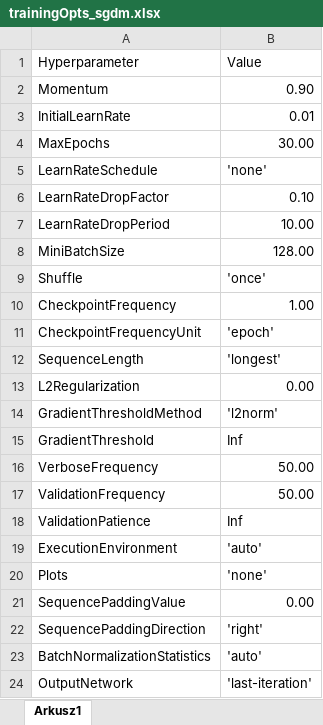
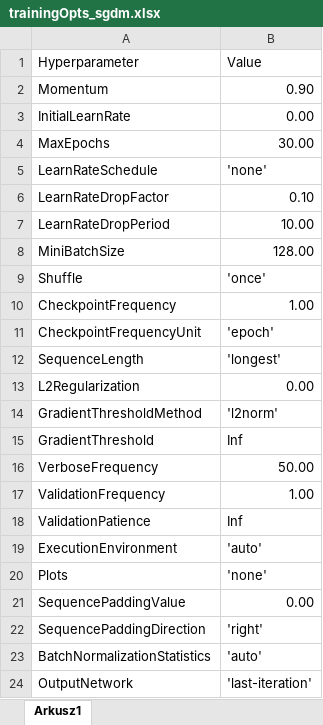
Before and after one commit to agasag/DLapp, an Excel workbook: trainingOpts_sgdm.xlsx, sheet Arkusz1, drawn as a sheet; values as stored, in another font and other column widths than the file's, no borders; the diff names each change by its address in the sheet, - before the commit and + after, or states it on an @@ line.

```diff
--- a/trainingOpts_sgdm.xlsx (sheet Arkusz1)
+++ b/trainingOpts_sgdm.xlsx (sheet Arkusz1)
-B3: 0.01
+B3: 0.00
-B17: 50.00
+B17: 1.00
```
Also changed, not shown: trainingOpts_adam.xlsx, trainingOpts_lbfgs.xlsx, 1 other file.
